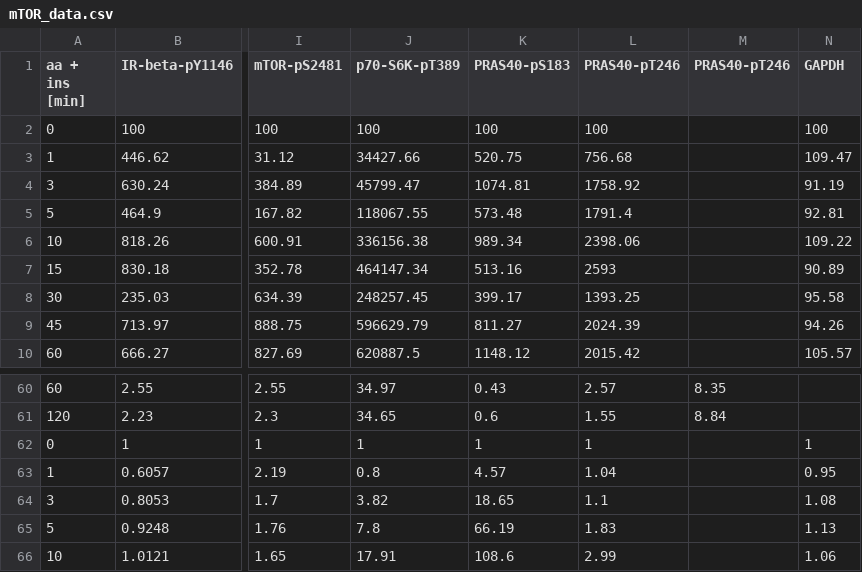
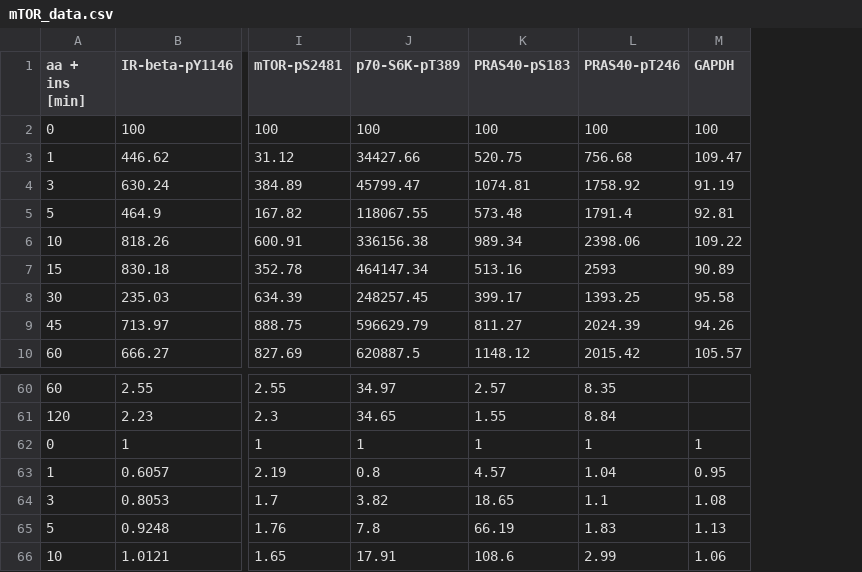
Before and after one commit to charx7/DynamicBayesianNetworks, a CSV file: examples/data/mTOR_data.csv, drawn as a sheet; only a part is shown, gaps mark what is left out; the diff covers the shown part only; the diff names each change by its address in the sheet, - before the commit and + after, or states it on an @@ line.

```diff
--- a/examples/data/mTOR_data.csv
+++ b/examples/data/mTOR_data.csv
-column M (PRAS40-pT246), rows 60-61: 8.35 | 8.84
-K60 (PRAS40-pS183): 0.43
+K60 (PRAS40-pS183): 2.57
-L60 (PRAS40-pT246): 2.57
+L60 (PRAS40-pT246): 8.35
-K61 (PRAS40-pS183): 0.6
+K61 (PRAS40-pS183): 1.55
-L61 (PRAS40-pT246): 1.55
+L61 (PRAS40-pT246): 8.84
```
Also changed, not shown: 32 edited cells elsewhere in this file, 5 other files.
